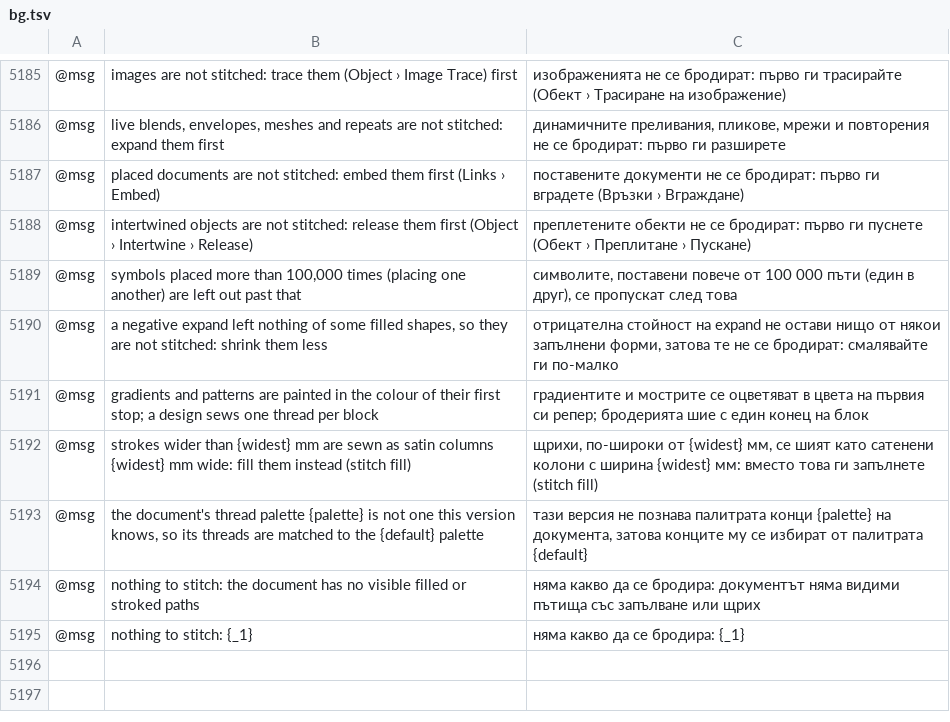
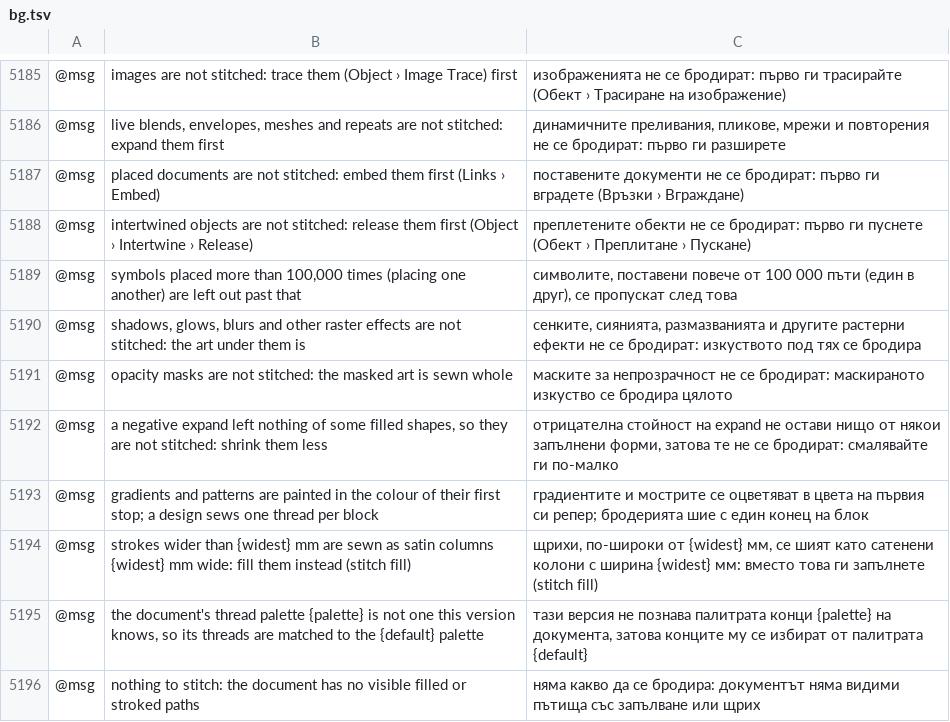
Before and after one commit to przbat-public/vectorcraft-stitch, a TSV file: crates/ui-egui/src/i18n/bg.tsv, drawn as a sheet; only a part is shown, gaps mark what is left out; the shorter side is filled out with more unchanged rows; the diff names each change by its address in the sheet, - before the commit and + after, or states it on an @@ line.

```diff
--- a/crates/ui-egui/src/i18n/bg.tsv
+++ b/crates/ui-egui/src/i18n/bg.tsv
+row 5190: @msg | shadows, glows, blurs and other raster effects are not stitched: the art under them is | сенките, сиянията, размазванията и другите растерни ефекти не се бродират: изкуството под тях се бродира
+row 5191: @msg | opacity masks are not stitched: the masked art is sewn whole | маските за непрозрачност не се бродират: маскираното изкуство се бродира цялото
```
Also changed, not shown: crates/ui-egui/src/i18n/el.tsv, crates/ui-egui/src/i18n/ka.tsv, 27 other files.
